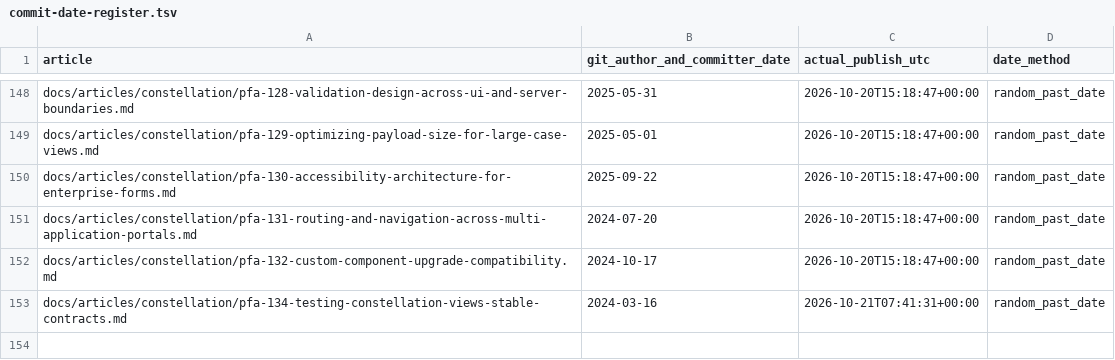
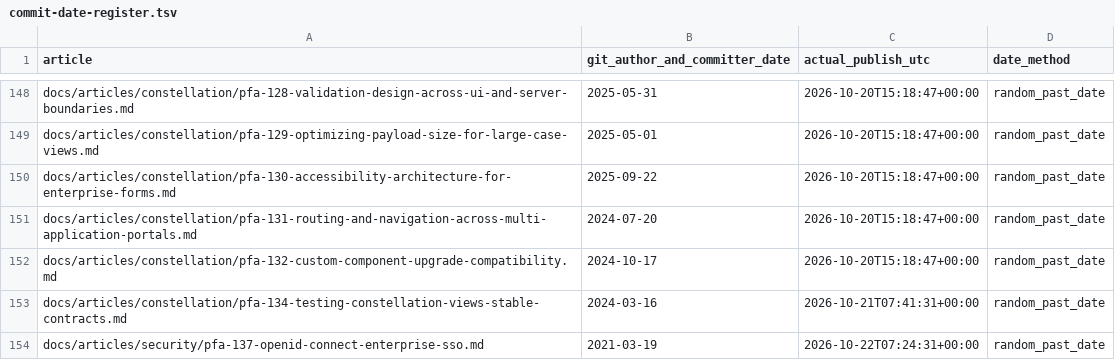
Before and after one commit to chandransandeep/pega-feature-atlas, a TSV file: docs/commit-date-register.tsv, drawn as a sheet; only a part is shown, gaps mark what is left out.

Commit message:
Publish PFA-137: pfa-137-openid-connect-enterprise-sso

```diff
--- a/docs/commit-date-register.tsv
+++ b/docs/commit-date-register.tsv
@@ -153 +153,2 @@ docs/articles/constellation/pfa-132-custom-component-upgrade-compatibility.md	20
 docs/articles/constellation/pfa-134-testing-constellation-views-stable-contracts.md	2024-03-16	2026-10-21T07:41:31+00:00	random_past_date
+docs/articles/security/pfa-137-openid-connect-enterprise-sso.md	2021-03-19	2026-10-22T07:24:31+00:00	random_past_date
```
Also changed, not shown: 3 other files.
